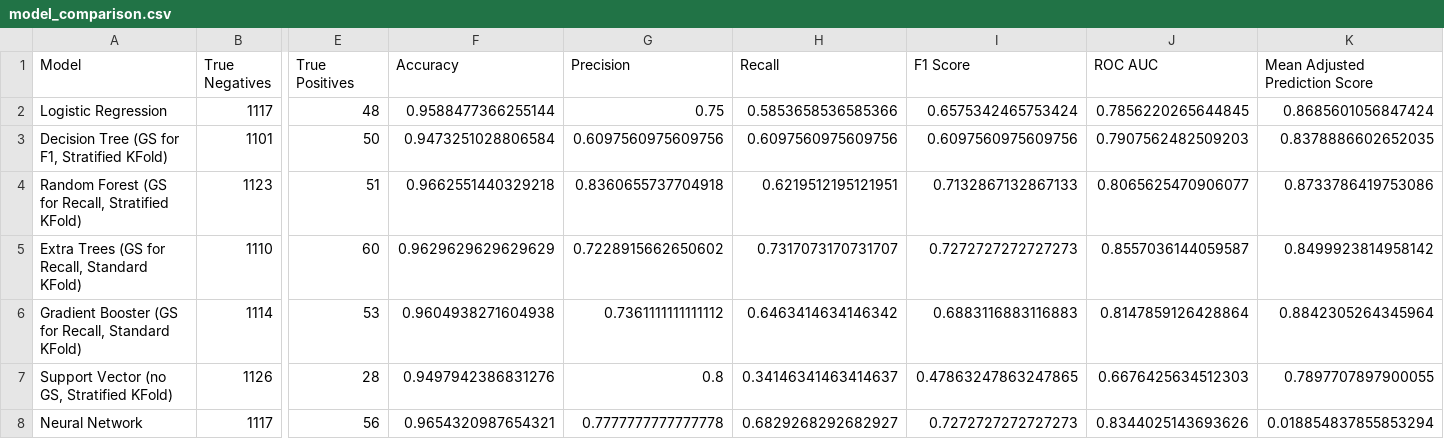
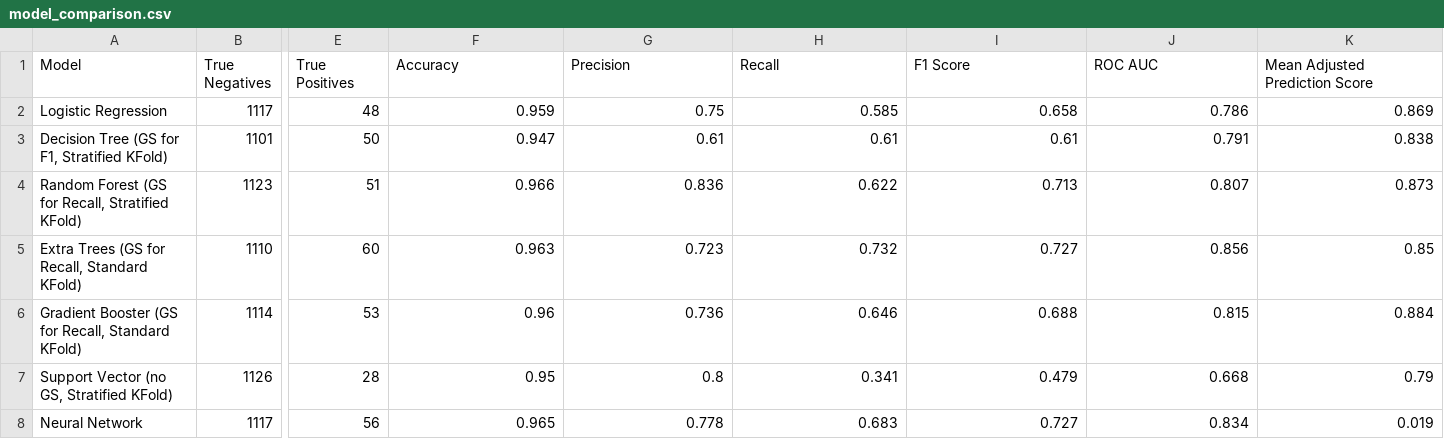
Before and after one commit to matthewcavanaugh96/magnimind, a CSV file: Capstone/final_tables/model_comparison.csv, drawn as a sheet; only a part is shown, gaps mark what is left out; the diff names each change by its address in the sheet, - before the commit and + after, or states it on an @@ line.

Commit message:
Add model breakdown

```diff
--- a/Capstone/final_tables/model_comparison.csv
+++ b/Capstone/final_tables/model_comparison.csv
-F2 (Accuracy): 0.9588477366255144
+F2 (Accuracy): 0.959
-H2 (Recall): 0.5853658536585366
+H2 (Recall): 0.585
-I2 (F1 Score): 0.6575342465753424
+I2 (F1 Score): 0.658
-J2 (ROC AUC): 0.7856220265644845
+J2 (ROC AUC): 0.786
-K2 (Mean Adjusted Prediction Score): 0.8685601056847424
+K2 (Mean Adjusted Prediction Score): 0.869
-F3 (Accuracy): 0.9473251028806584
+F3 (Accuracy): 0.947
-G3 (Precision): 0.6097560975609756
+G3 (Precision): 0.61
-H3 (Recall): 0.6097560975609756
+H3 (Recall): 0.61
-I3 (F1 Score): 0.6097560975609756
+I3 (F1 Score): 0.61
-J3 (ROC AUC): 0.7907562482509203
+J3 (ROC AUC): 0.791
-K3 (Mean Adjusted Prediction Score): 0.8378886602652035
+K3 (Mean Adjusted Prediction Score): 0.838
-F4 (Accuracy): 0.9662551440329218
+F4 (Accuracy): 0.966
-G4 (Precision): 0.8360655737704918
+G4 (Precision): 0.836
-H4 (Recall): 0.6219512195121951
+H4 (Recall): 0.622
-I4 (F1 Score): 0.7132867132867133
+I4 (F1 Score): 0.713
-J4 (ROC AUC): 0.8065625470906077
+J4 (ROC AUC): 0.807
-K4 (Mean Adjusted Prediction Score): 0.8733786419753086
+K4 (Mean Adjusted Prediction Score): 0.873
-F5 (Accuracy): 0.9629629629629629
+F5 (Accuracy): 0.963
-G5 (Precision): 0.7228915662650602
+G5 (Precision): 0.723
-H5 (Recall): 0.7317073170731707
+H5 (Recall): 0.732
-I5 (F1 Score): 0.7272727272727273
+I5 (F1 Score): 0.727
-J5 (ROC AUC): 0.8557036144059587
+J5 (ROC AUC): 0.856
-K5 (Mean Adjusted Prediction Score): 0.8499923814958142
+K5 (Mean Adjusted Prediction Score): 0.85
-F6 (Accuracy): 0.9604938271604938
+F6 (Accuracy): 0.96
-G6 (Precision): 0.7361111111111112
+G6 (Precision): 0.736
-H6 (Recall): 0.6463414634146342
+H6 (Recall): 0.646
-I6 (F1 Score): 0.6883116883116883
+I6 (F1 Score): 0.688
-J6 (ROC AUC): 0.8147859126428864
+J6 (ROC AUC): 0.815
-K6 (Mean Adjusted Prediction Score): 0.8842305264345964
+K6 (Mean Adjusted Prediction Score): 0.884
-F7 (Accuracy): 0.9497942386831276
+F7 (Accuracy): 0.95
-H7 (Recall): 0.34146341463414637
+H7 (Recall): 0.341
-I7 (F1 Score): 0.47863247863247865
+I7 (F1 Score): 0.479
-J7 (ROC AUC): 0.6676425634512303
+J7 (ROC AUC): 0.668
-K7 (Mean Adjusted Prediction Score): 0.7897707897900055
+K7 (Mean Adjusted Prediction Score): 0.79
-F8 (Accuracy): 0.9654320987654321
+F8 (Accuracy): 0.965
-G8 (Precision): 0.7777777777777778
+G8 (Precision): 0.778
-H8 (Recall): 0.6829268292682927
+H8 (Recall): 0.683
-I8 (F1 Score): 0.7272727272727273
+I8 (F1 Score): 0.727
-J8 (ROC AUC): 0.8344025143693626
+J8 (ROC AUC): 0.834
-K8 (Mean Adjusted Prediction Score): 0.018854837855853294
+K8 (Mean Adjusted Prediction Score): 0.019
```
Also changed, not shown: 1 other file.
